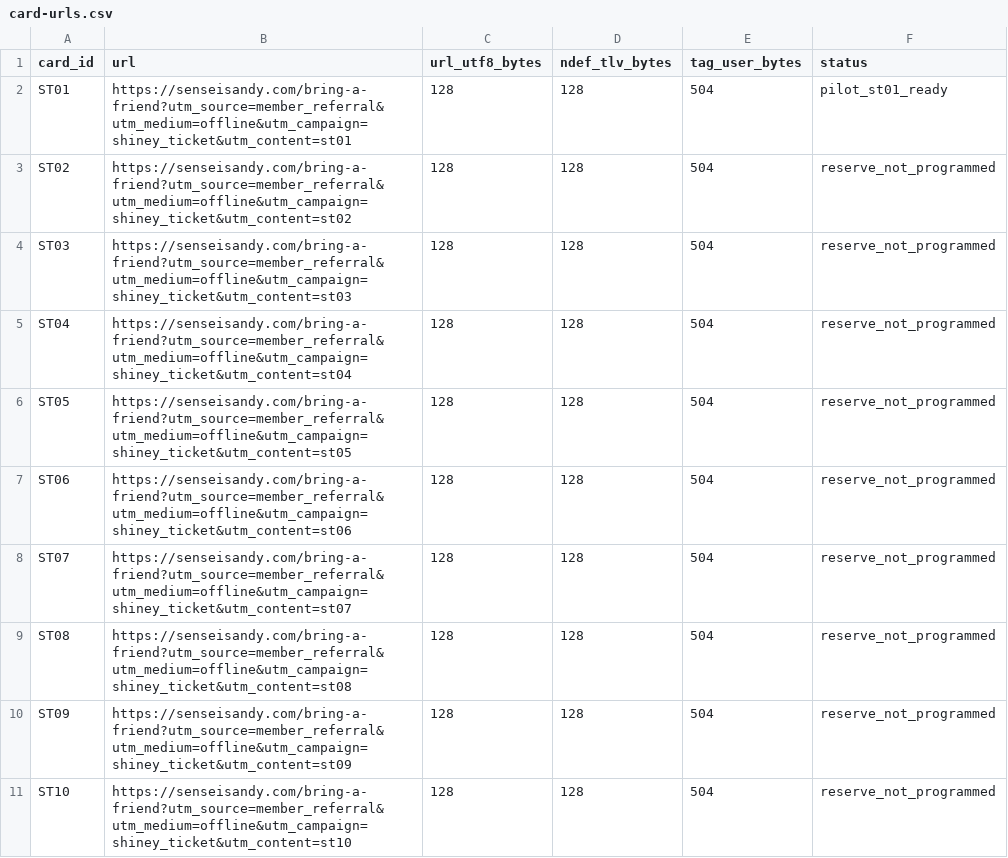
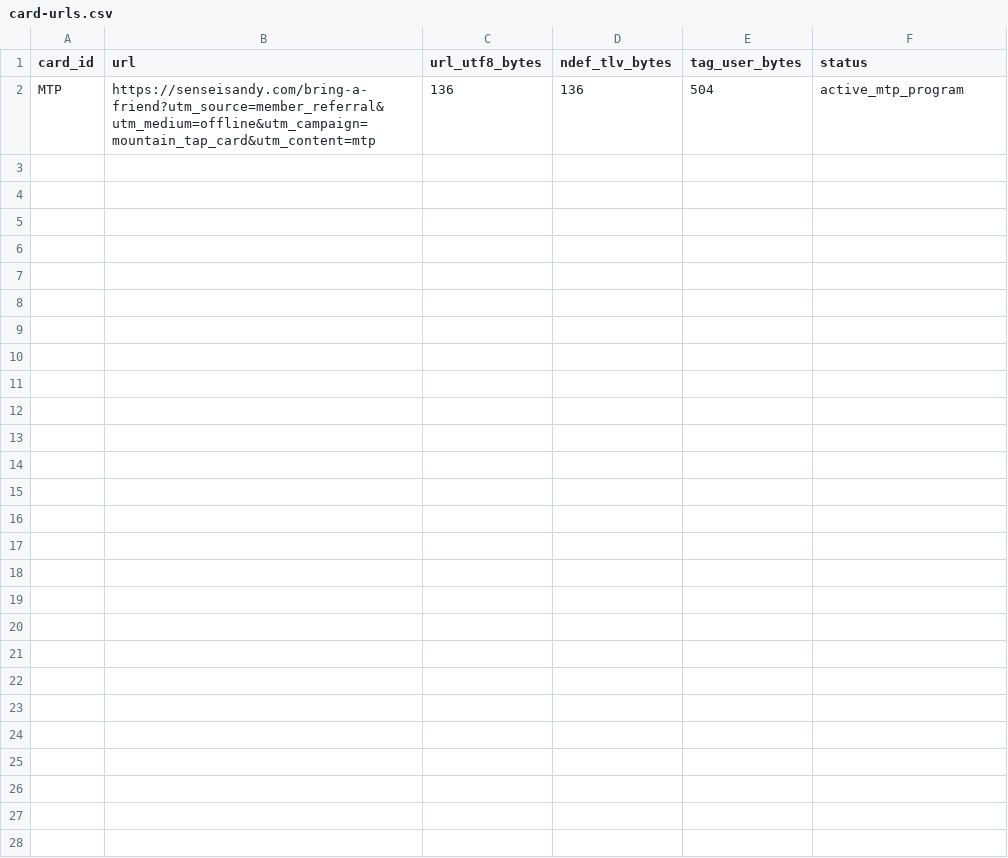
Before and after one commit to TriangleWizX/jun1826, a CSV file: docs/ops/golden-ticket/card-urls.csv, drawn as a sheet.

Commit message:
feat(referrals): rebrand Shiney Ticket to The Mountain Tap Card (MTP) with referring friend tracking
- Rebrand referral offer globally to "The Mountain Tap Card" with program label MTP
- Make referring friend name and phone the primary attribution mechanism on /bring-a-friend
- Retire unnecessary sequential card numbers (ST01-ST10) while preserving legacy query normalization
- Update canonical referral model in referrals.json and form fields in bring-a-friend.html
- Update print kit generator, single MTP URL/register records, QR asset, and PDF sheet
- Update operations playbooks, Android setup guide, VSL planning notes, and test suite

```diff
--- a/docs/ops/golden-ticket/card-urls.csv
+++ b/docs/ops/golden-ticket/card-urls.csv
@@ -1,11 +1,2 @@
 card_id,url,url_utf8_bytes,ndef_tlv_bytes,tag_user_bytes,status
-ST01,https://senseisandy.com/bring-a-friend?utm_source=member_referral&utm_medium=offline&utm_campaign=shiney_ticket&utm_content=st01,128,128,504,pilot_st01_ready
-ST02,https://senseisandy.com/bring-a-friend?utm_source=member_referral&utm_medium=offline&utm_campaign=shiney_ticket&utm_content=st02,128,128,504,reserve_not_programmed
-ST03,https://senseisandy.com/bring-a-friend?utm_source=member_referral&utm_medium=offline&utm_campaign=shiney_ticket&utm_content=st03,128,128,504,reserve_not_programmed
-ST04,https://senseisandy.com/bring-a-friend?utm_source=member_referral&utm_medium=offline&utm_campaign=shiney_ticket&utm_content=st04,128,128,504,reserve_not_programmed
-ST05,https://senseisandy.com/bring-a-friend?utm_source=member_referral&utm_medium=offline&utm_campaign=shiney_ticket&utm_content=st05,128,128,504,reserve_not_programmed
-ST06,https://senseisandy.com/bring-a-friend?utm_source=member_referral&utm_medium=offline&utm_campaign=shiney_ticket&utm_content=st06,128,128,504,reserve_not_programmed
-ST07,https://senseisandy.com/bring-a-friend?utm_source=member_referral&utm_medium=offline&utm_campaign=shiney_ticket&utm_content=st07,128,128,504,reserve_not_programmed
-ST08,https://senseisandy.com/bring-a-friend?utm_source=member_referral&utm_medium=offline&utm_campaign=shiney_ticket&utm_content=st08,128,128,504,reserve_not_programmed
-ST09,https://senseisandy.com/bring-a-friend?utm_source=member_referral&utm_medium=offline&utm_campaign=shiney_ticket&utm_content=st09,128,128,504,reserve_not_programmed
-ST10,https://senseisandy.com/bring-a-friend?utm_source=member_referral&utm_medium=offline&utm_campaign=shiney_ticket&utm_content=st10,128,128,504,reserve_not_programmed
+MTP,https://senseisandy.com/bring-a-friend?utm_source=member_referral&utm_medium=offline&utm_campaign=mountain_tap_card&utm_content=mtp,136,136,504,active_mtp_program
```
Also changed, not shown: docs/ops/golden-ticket/card-register.csv, 21 other files.
